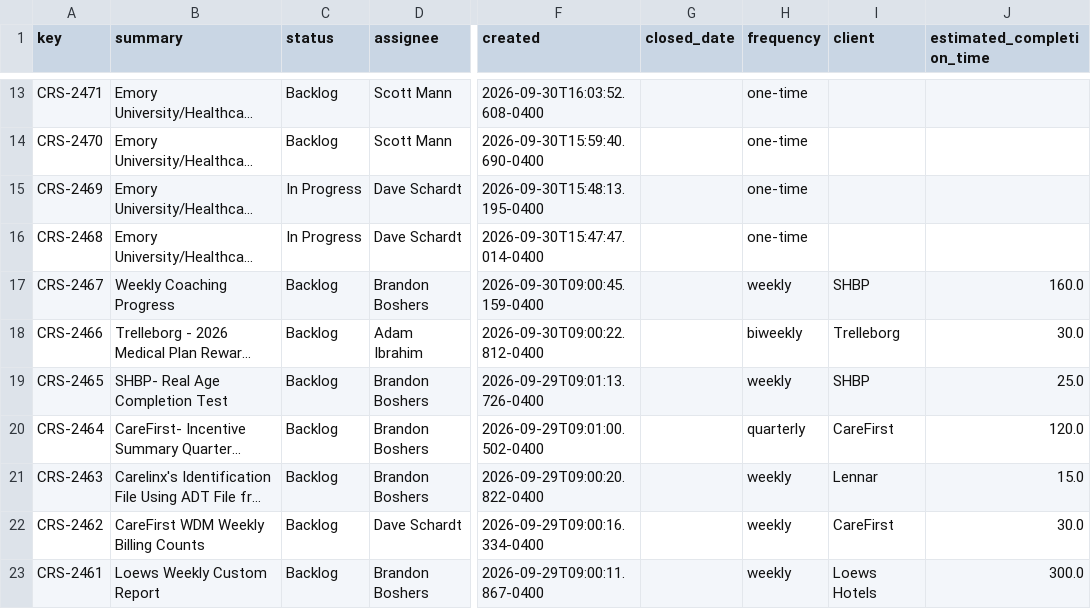
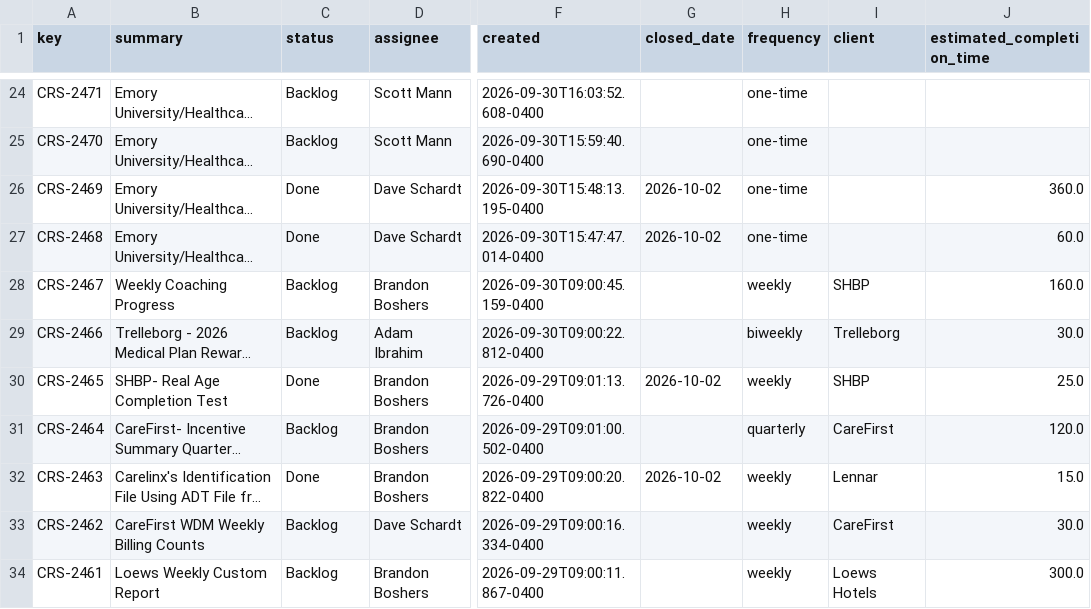
Before and after one commit to brandonboshers/crs-jira-dashboard, a CSV file: data/crs_jira_export.csv, drawn as a sheet; only a part is shown, gaps mark what is left out; long unchanged cells end in …; addresses are those after the commit; the diff covers the shown part only; the diff names each change by its address in the sheet, - before the commit and + after, or states it on an @@ line.

Commit message:
Sync dashboard from source

```diff
--- a/data/crs_jira_export.csv
+++ b/data/crs_jira_export.csv
-C26:C27 (status): In Progress
+C26:C27 (status): Done
-G26:G27 (closed_date): (empty)
+G26:G27 (closed_date): 2026-10-02
-J26 (estimated_completion_time): (empty)
+J26 (estimated_completion_time): 360.0
-J27 (estimated_completion_time): (empty)
+J27 (estimated_completion_time): 60.0
-C30 (status): Backlog
+C30 (status): Done
-G30 (closed_date): (empty)
+G30 (closed_date): 2026-10-02
-C32 (status): Backlog
+C32 (status): Done
-G32 (closed_date): (empty)
+G32 (closed_date): 2026-10-02
```
Also changed, not shown: 11 added rows and 16 edited cells elsewhere in this file.
